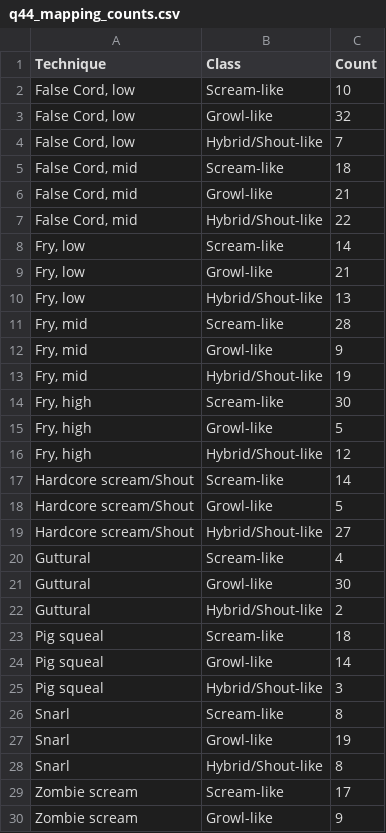
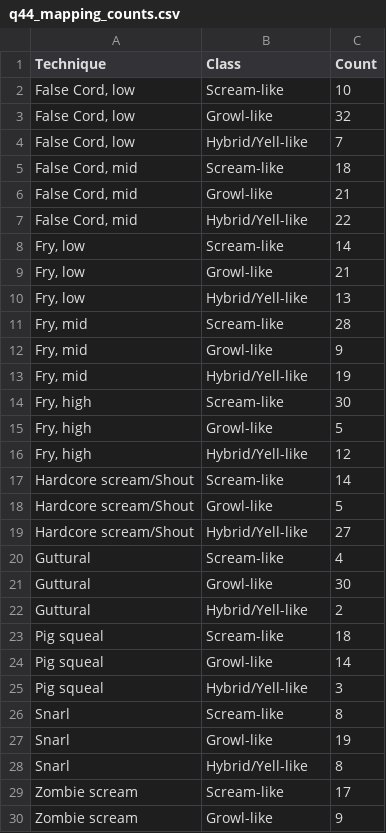
Before and after one commit to darrrgghh/what-do-we-actually-do-with-our-voices, a CSV file: results/tables/q44_mapping_counts.csv, drawn as a sheet; only a part is shown; the diff covers the shown part only.

```diff
--- a/results/tables/q44_mapping_counts.csv
+++ b/results/tables/q44_mapping_counts.csv
@@ -3,27 +3,27 @@ Technique,Class,Count
 "False Cord, low",Growl-like,32
-"False Cord, low",Hybrid/Shout-like,7
+"False Cord, low",Hybrid/Yell-like,7
 "False Cord, mid",Scream-like,18
 "False Cord, mid",Growl-like,21
-"False Cord, mid",Hybrid/Shout-like,22
+"False Cord, mid",Hybrid/Yell-like,22
 "Fry, low",Scream-like,14
 "Fry, low",Growl-like,21
-"Fry, low",Hybrid/Shout-like,13
+"Fry, low",Hybrid/Yell-like,13
 "Fry, mid",Scream-like,28
 "Fry, mid",Growl-like,9
-"Fry, mid",Hybrid/Shout-like,19
+"Fry, mid",Hybrid/Yell-like,19
 "Fry, high",Scream-like,30
 "Fry, high",Growl-like,5
-"Fry, high",Hybrid/Shout-like,12
+"Fry, high",Hybrid/Yell-like,12
 Hardcore scream/Shout,Scream-like,14
 Hardcore scream/Shout,Growl-like,5
-Hardcore scream/Shout,Hybrid/Shout-like,27
+Hardcore scream/Shout,Hybrid/Yell-like,27
 Guttural,Scream-like,4
 Guttural,Growl-like,30
-Guttural,Hybrid/Shout-like,2
+Guttural,Hybrid/Yell-like,2
 Pig squeal,Scream-like,18
 Pig squeal,Growl-like,14
-Pig squeal,Hybrid/Shout-like,3
+Pig squeal,Hybrid/Yell-like,3
 Snarl,Scream-like,8
 Snarl,Growl-like,19
-Snarl,Hybrid/Shout-like,8
+Snarl,Hybrid/Yell-like,8
 Zombie scream,Scream-like,17
```
Also changed, not shown: 3 edited cells elsewhere in this file, data/processed/qualtrics_deidentified.csv, results/tables/stage2_primarycode_counts.csv, 29 other files.
